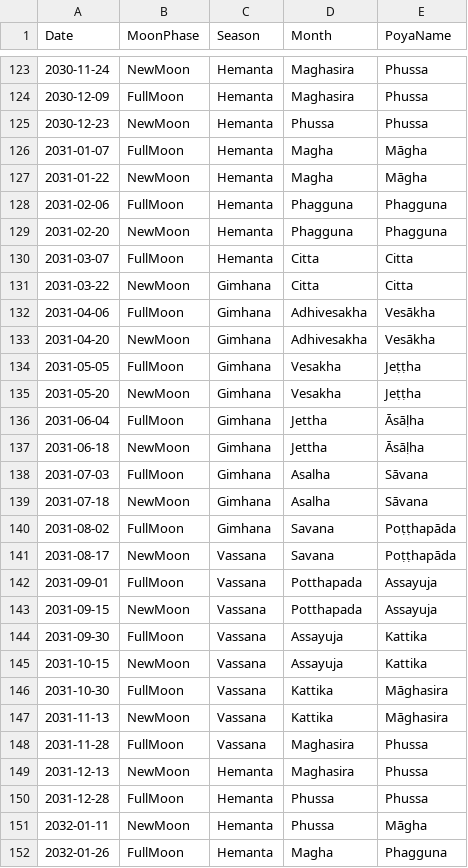
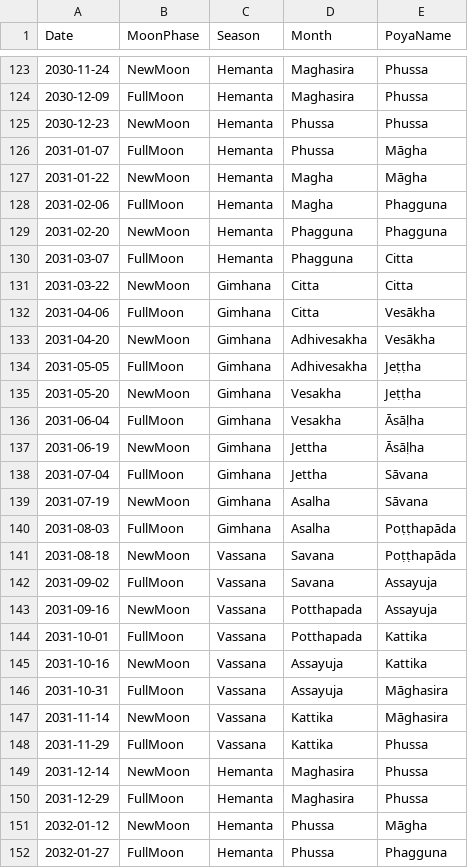
Before and after one commit to bksubhuti/buddhist_sun, a CSV file: assets/calendars/myanmar.csv, drawn as a sheet; only a part is shown, gaps mark what is left out; the diff covers the shown part only.

```diff
--- a/assets/calendars/myanmar.csv
+++ b/assets/calendars/myanmar.csv
@@ -125,28 +125,28 @@ Date,MoonPhase,Season,Month,PoyaName
 2030-12-23,NewMoon,Hemanta,Phussa,Phussa
-2031-01-07,FullMoon,Hemanta,Magha,Māgha
+2031-01-07,FullMoon,Hemanta,Phussa,Māgha
 2031-01-22,NewMoon,Hemanta,Magha,Māgha
-2031-02-06,FullMoon,Hemanta,Phagguna,Phagguna
+2031-02-06,FullMoon,Hemanta,Magha,Phagguna
 2031-02-20,NewMoon,Hemanta,Phagguna,Phagguna
-2031-03-07,FullMoon,Hemanta,Citta,Citta
+2031-03-07,FullMoon,Hemanta,Phagguna,Citta
 2031-03-22,NewMoon,Gimhana,Citta,Citta
-2031-04-06,FullMoon,Gimhana,Adhivesakha,Vesākha
+2031-04-06,FullMoon,Gimhana,Citta,Vesākha
 2031-04-20,NewMoon,Gimhana,Adhivesakha,Vesākha
-2031-05-05,FullMoon,Gimhana,Vesakha,Jeṭṭha
+2031-05-05,FullMoon,Gimhana,Adhivesakha,Jeṭṭha
 2031-05-20,NewMoon,Gimhana,Vesakha,Jeṭṭha
-2031-06-04,FullMoon,Gimhana,Jettha,Āsāḷha
-2031-06-18,NewMoon,Gimhana,Jettha,Āsāḷha
-2031-07-03,FullMoon,Gimhana,Asalha,Sāvana
-2031-07-18,NewMoon,Gimhana,Asalha,Sāvana
-2031-08-02,FullMoon,Gimhana,Savana,Poṭṭhapāda
-2031-08-17,NewMoon,Vassana,Savana,Poṭṭhapāda
-2031-09-01,FullMoon,Vassana,Potthapada,Assayuja
-2031-09-15,NewMoon,Vassana,Potthapada,Assayuja
-2031-09-30,FullMoon,Vassana,Assayuja,Kattika
-2031-10-15,NewMoon,Vassana,Assayuja,Kattika
-2031-10-30,FullMoon,Vassana,Kattika,Māghasira
-2031-11-13,NewMoon,Vassana,Kattika,Māghasira
-2031-11-28,FullMoon,Vassana,Maghasira,Phussa
-2031-12-13,NewMoon,Hemanta,Maghasira,Phussa
-2031-12-28,FullMoon,Hemanta,Phussa,Phussa
-2032-01-11,NewMoon,Hemanta,Phussa,Māgha
-2032-01-26,FullMoon,Hemanta,Magha,Phagguna
+2031-06-04,FullMoon,Gimhana,Vesakha,Āsāḷha
+2031-06-19,NewMoon,Gimhana,Jettha,Āsāḷha
+2031-07-04,FullMoon,Gimhana,Jettha,Sāvana
+2031-07-19,NewMoon,Gimhana,Asalha,Sāvana
+2031-08-03,FullMoon,Gimhana,Asalha,Poṭṭhapāda
+2031-08-18,NewMoon,Vassana,Savana,Poṭṭhapāda
+2031-09-02,FullMoon,Vassana,Savana,Assayuja
+2031-09-16,NewMoon,Vassana,Potthapada,Assayuja
+2031-10-01,FullMoon,Vassana,Potthapada,Kattika
+2031-10-16,NewMoon,Vassana,Assayuja,Kattika
+2031-10-31,FullMoon,Vassana,Assayuja,Māghasira
+2031-11-14,NewMoon,Vassana,Kattika,Māghasira
+2031-11-29,FullMoon,Vassana,Kattika,Phussa
+2031-12-14,NewMoon,Hemanta,Maghasira,Phussa
+2031-12-29,FullMoon,Hemanta,Maghasira,Phussa
+2032-01-12,NewMoon,Hemanta,Phussa,Māgha
+2032-01-27,FullMoon,Hemanta,Phussa,Phagguna
```
Also changed, not shown: 82 edited cells elsewhere in this file, assets/calendars/sri_lanka.csv, assets/calendars/thai.csv, 11 other files.
